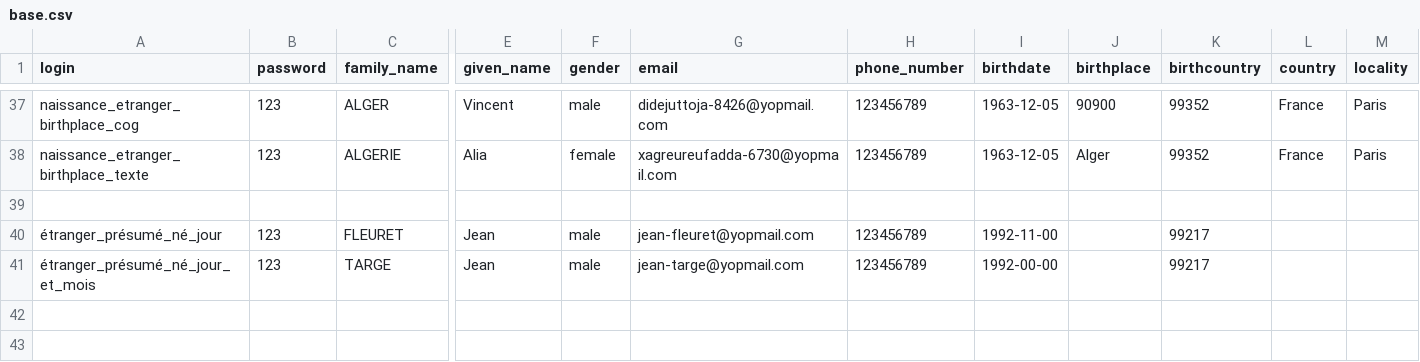
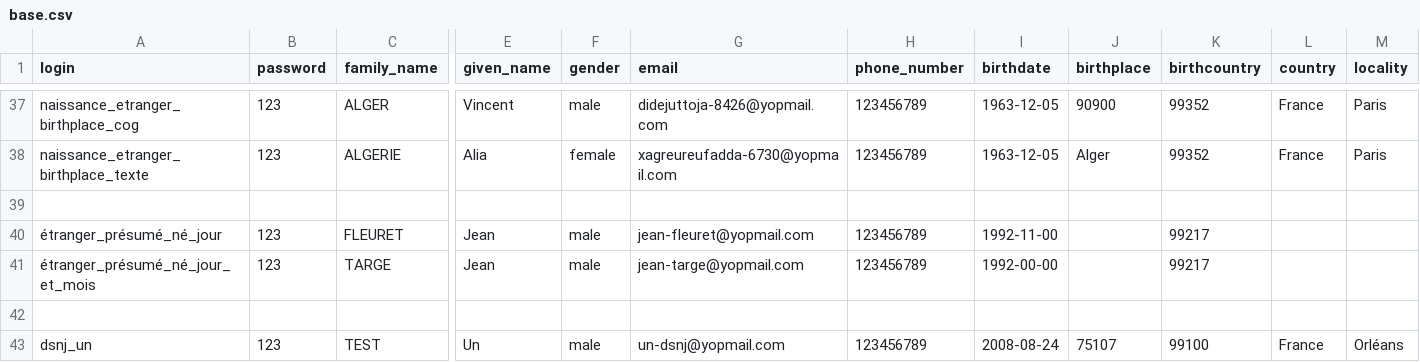
Before and after one commit to france-connect/sources, a CSV file: docker/volumes/fcp-low/mocks/idp/databases/citizen/base.csv, drawn as a sheet; only a part is shown, gaps mark what is left out; rows hold the shown columns only; the diff names each change by its address in the sheet, - before the commit and + after, or states it on an @@ line.

Commit message:
Jeu de test DSNJ

```diff
--- a/docker/volumes/fcp-low/mocks/idp/databases/citizen/base.csv
+++ b/docker/volumes/fcp-low/mocks/idp/databases/citizen/base.csv
+row 42: (empty)
+row 43: dsnj_un | 123 | TEST | Un | male | un-dsnj@yopmail.com | 123456789 | 2008-08-24 | 75107 | 99100 | France | Orléans
```
